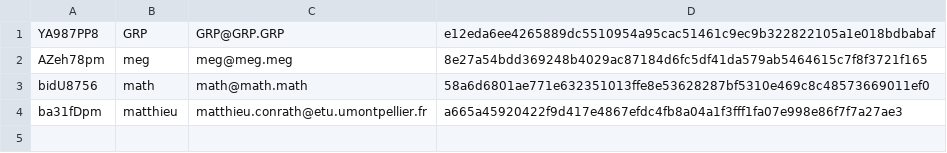
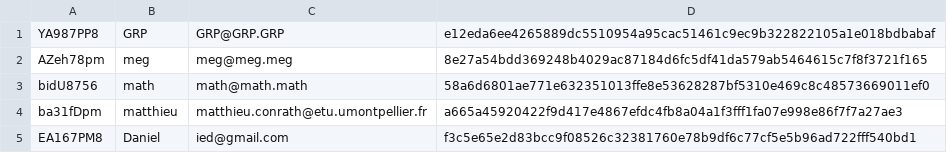
Before and after one commit to Rift343/Projet_Informatique_L2, a CSV file: csv/User.csv, drawn as a sheet; the diff names each change by its address in the sheet, - before the commit and + after, or states it on an @@ line.

```diff
--- a/csv/User.csv
+++ b/csv/User.csv
+row 5: EA167PM8 | Daniel | ied@gmail.com | f3c5e65e2d83bcc9f08526c32381760e78b9df6c77cf5e5b96ad722fff540bd1
```
Also changed, not shown: 3 other files.
